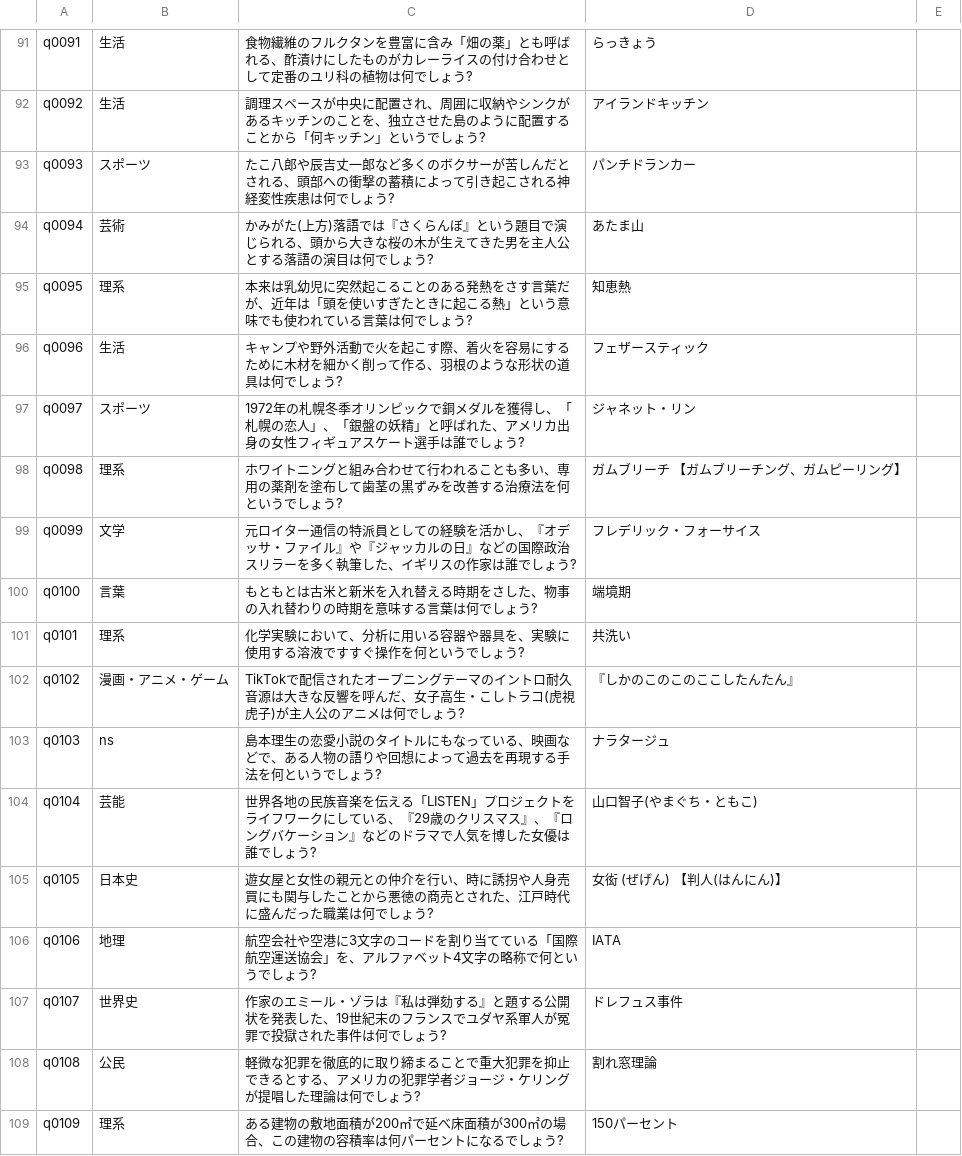
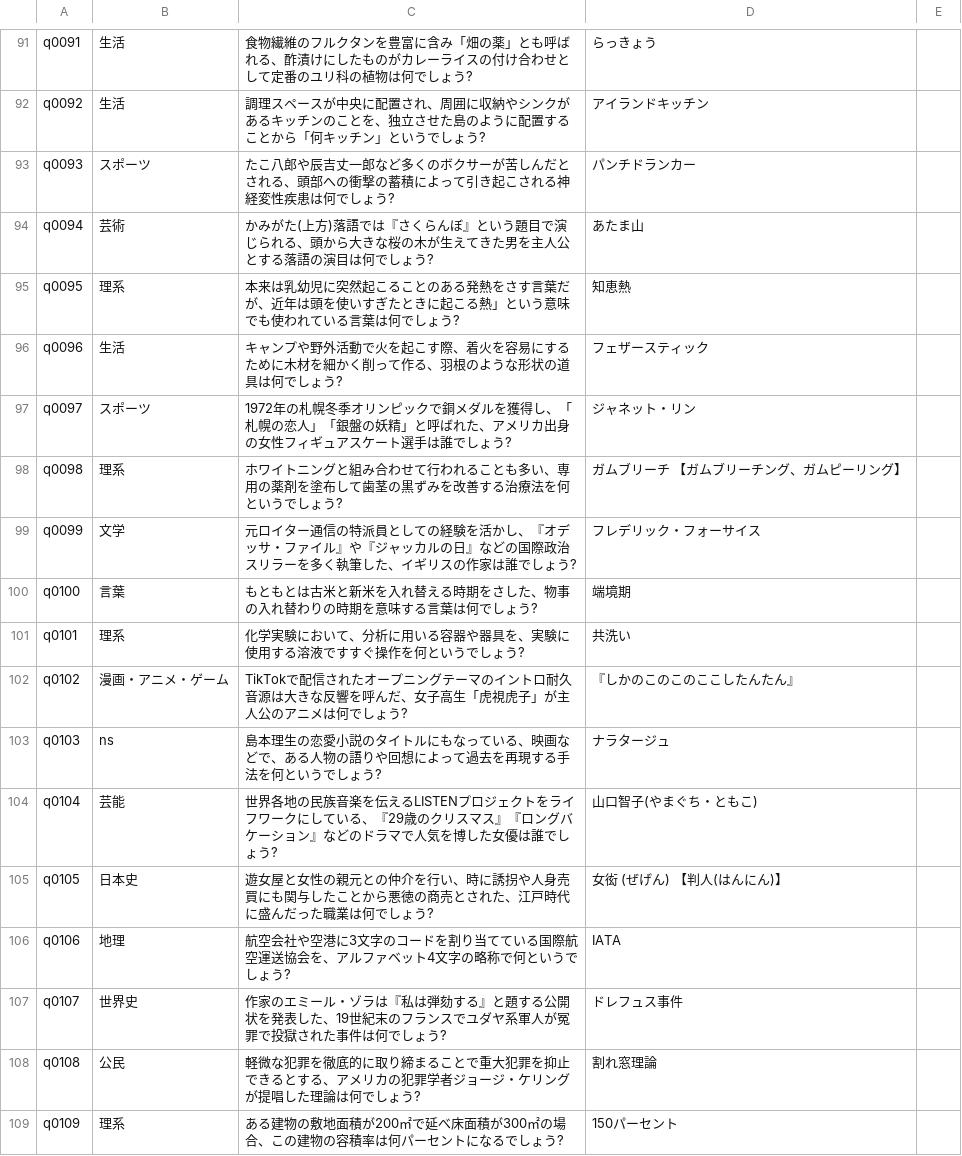
Before and after one commit to Nienu1976/SNStheApp-Contents, a CSV file: Q1GrandPrix2025Pack2/Q1GrandPrix2025Pack2.csv, drawn as a sheet; only a part is shown, gaps mark what is left out; the diff covers the shown part only.

```diff
--- a/Q1GrandPrix2025Pack2/Q1GrandPrix2025Pack2.csv
+++ b/Q1GrandPrix2025Pack2/Q1GrandPrix2025Pack2.csv
@@ -94,5 +94,5 @@ q0093,スポーツ,たこ八郎や辰吉丈一郎など多くのボクサーが
 q0094,芸術,かみがた(上方)落語では『さくらんぼ』という題目で演じられる、頭から大きな桜の木が生えてきた男を主人公とする落語の演目は何でしょう?,あたま山,
-q0095,理系,本来は乳幼児に突然起こることのある発熱をさす言葉だが、近年は「頭を使いすぎたときに起こる熱」という意味でも使われている言葉は何でしょう?,知恵熱,
+q0095,理系,本来は乳幼児に突然起こることのある発熱をさす言葉だが、近年は頭を使いすぎたときに起こる熱」という意味でも使われている言葉は何でしょう?,知恵熱,
 q0096,生活,キャンプや野外活動で火を起こす際、着火を容易にするために木材を細かく削って作る、羽根のような形状の道具は何でしょう?,フェザースティック,
-q0097,スポーツ,1972年の札幌冬季オリンピックで銅メダルを獲得し、「札幌の恋人」、「銀盤の妖精」と呼ばれた、アメリカ出身の女性フィギュアスケート選手は誰でしょう?,ジャネット・リン,
+q0097,スポーツ,1972年の札幌冬季オリンピックで銅メダルを獲得し、「札幌の恋人」「銀盤の妖精」と呼ばれた、アメリカ出身の女性フィギュアスケート選手は誰でしょう?,ジャネット・リン,
 q0098,理系,ホワイトニングと組み合わせて行われることも多い、専用の薬剤を塗布して歯茎の黒ずみを改善する治療法を何というでしょう?,ガムブリーチ 【ガムブリーチング、ガムピーリング】,
@@ -101,7 +101,7 @@ q0100,言葉,もともとは古米と新米を入れ替える時期をさした
 q0101,理系,化学実験において、分析に用いる容器や器具を、実験に使用する溶液ですすぐ操作を何というでしょう?,共洗い,
-q0102,漫画・アニメ・ゲーム,TikTokで配信されたオープニングテーマのイントロ耐久音源は大きな反響を呼んだ、女子高生・こしトラコ(虎視虎子)が主人公のアニメは何でしょう?,『しかのこのこのここしたんたん』,
+q0102,漫画・アニメ・ゲーム,TikTokで配信されたオープニングテーマのイントロ耐久音源は大きな反響を呼んだ、女子高生「虎視虎子」が主人公のアニメは何でしょう?,『しかのこのこのここしたんたん』,
 q0103,ns,島本理生の恋愛小説のタイトルにもなっている、映画などで、ある人物の語りや回想によって過去を再現する手法を何というでしょう?,ナラタージュ,
-q0104,芸能,世界各地の民族音楽を伝える「LISTEN」プロジェクトをライフワークにしている、『29歳のクリスマス』、『ロングバケーション』などのドラマで人気を博した女優は誰でしょう?,山口智子(やまぐち・ともこ),
+q0104,芸能,世界各地の民族音楽を伝えるLISTENプロジェクトをライフワークにしている、『29歳のクリスマス』『ロングバケーション』などのドラマで人気を博した女優は誰でしょう?,山口智子(やまぐち・ともこ),
 q0105,日本史,遊女屋と女性の親元との仲介を行い、時に誘拐や人身売買にも関与したことから悪徳の商売とされた、江戸時代に盛んだった職業は何でしょう?,女衒 (ぜげん) 【判人(はんにん)】,
-q0106,地理,航空会社や空港に3文字のコードを割り当てている「国際航空運送協会」を、アルファベット4文字の略称で何というでしょう?,IATA ,
+q0106,地理,航空会社や空港に3文字のコードを割り当てている国際航空運送協会を、アルファベット4文字の略称で何というでしょう?,IATA ,
 q0107,世界史,作家のエミール・ゾラは『私は弾劾する』と題する公開状を発表した、19世紀末のフランスでユダヤ系軍人が冤罪で投獄された事件は何でしょう?,ドレフュス事件,
```
Also changed, not shown: 99 edited cells elsewhere in this file.
